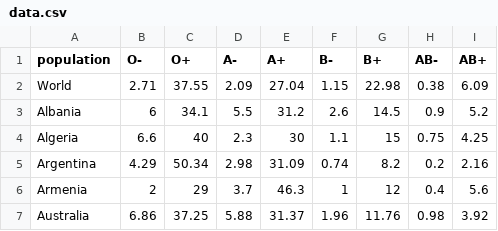
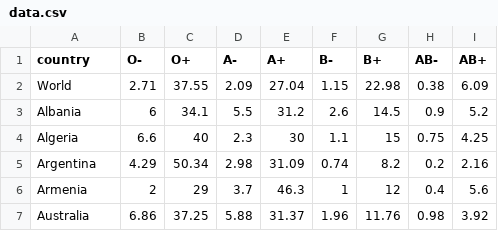
Before and after one commit to d-leitao/blood-type-math, a CSV file: data.csv, drawn as a sheet; only a part is shown.

Commit message:
Name data.csv's first column country
It holds country names, and population read as a headcount next to source.csv's pop column.

```diff
--- a/data.csv
+++ b/data.csv
@@ -1,2 +1,2 @@
-population,O-,O+,A-,A+,B-,B+,AB-,AB+
+country,O-,O+,A-,A+,B-,B+,AB-,AB+
 World,2.71,37.55,2.09,27.04,1.15,22.98,0.38,6.09
```
Also changed, not shown: 2 other files.
